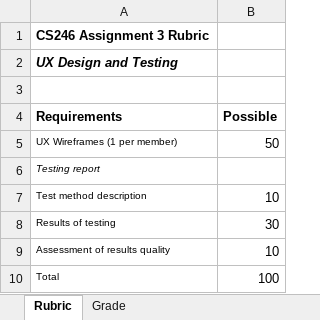
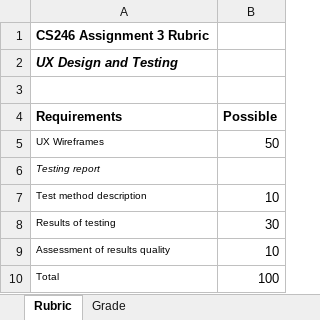
Before and after one commit to ProfBird/CS246-CourseMaterials, an Excel workbook: Labs/Lab3/Assignment3Rubric.xlsx, sheet Rubric, drawn as a sheet; values as stored, in another font and other column widths than the file's, no borders; the diff names each change by its address in the sheet, - before the commit and + after, or states it on an @@ line.

Commit message:
Updated intsructions and rubric

```diff
--- a/Labs/Lab3/Assignment3Rubric.xlsx (sheet Rubric)
+++ b/Labs/Lab3/Assignment3Rubric.xlsx (sheet Rubric)
-A5 (Requirements): UX Wireframes (1 per member)
+A5 (Requirements): UX Wireframes
```
Also changed, not shown: sheet Grade, 11 other files.
